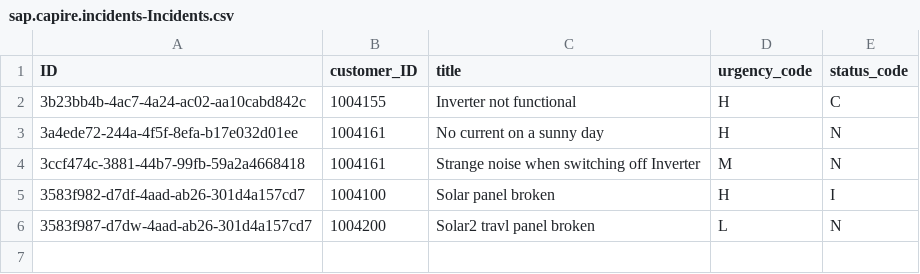
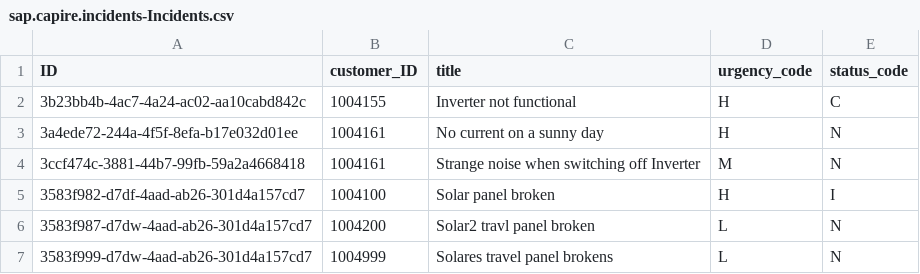
Before and after one commit to tokkto/devcapbizpartner, a CSV file: incident-management/db/data/sap.capire.incidents-Incidents.csv, drawn as a sheet.

```diff
--- a/incident-management/db/data/sap.capire.incidents-Incidents.csv
+++ b/incident-management/db/data/sap.capire.incidents-Incidents.csv
@@ -6 +6,2 @@ ID,customer_ID,title,urgency_code,status_code
 3583f987-d7dw-4aad-ab26-301d4a157cd7,1004200,Solar2 travl panel broken,L,N
+3583f999-d7dw-4aad-ab26-301d4a157cd7,1004999,Solares travel panel brokens,L,N
```
Also changed, not shown: incident-management/db/data/sap.capire.incidents-Customers.csv, 3 other files.
